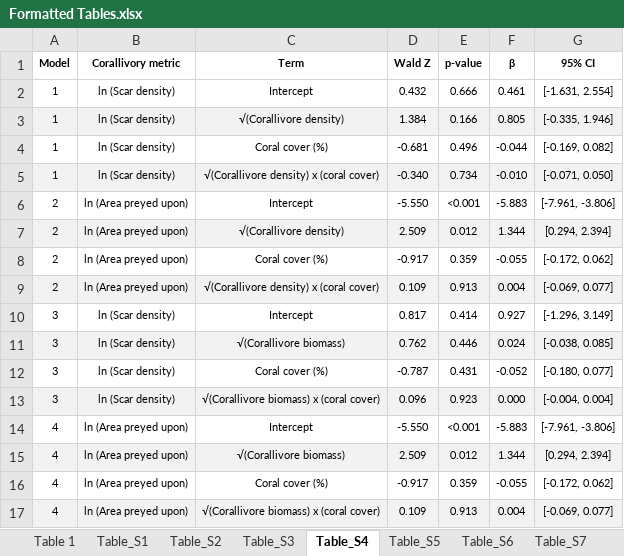
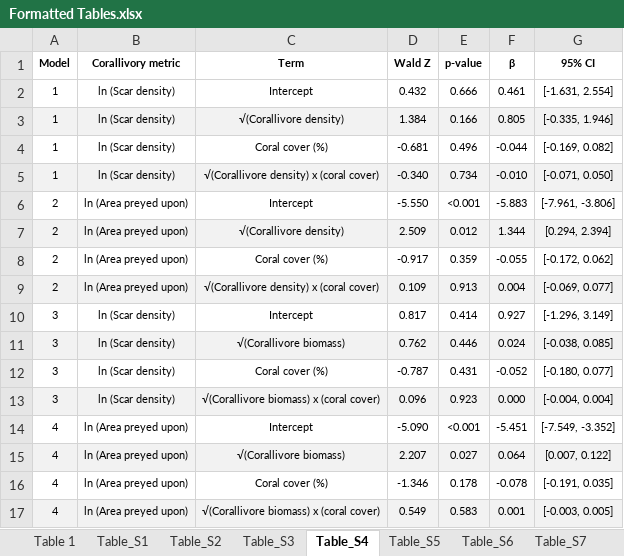
Before and after one commit to hannahrempel/ecological_drivers_corallivory, an Excel workbook: figures_tables/Formatted Tables.xlsx, sheet Table_S4, drawn as a sheet; values as stored, in another font and other column widths than the file's, no borders; the diff names each change by its address in the sheet, - before the commit and + after, or states it on an @@ line.

```diff
--- a/figures_tables/Formatted Tables.xlsx (sheet Table_S4)
+++ b/figures_tables/Formatted Tables.xlsx (sheet Table_S4)
-D14 (Wald Z): -5.550
+D14 (Wald Z): -5.090
-F14 (β): -5.883
+F14 (β): -5.451
-G14 (95% CI): [-7.961, -3.806]
+G14 (95% CI): [-7.549, -3.352]
-D15 (Wald Z): 2.509
+D15 (Wald Z): 2.207
-E15 (p-value): 0.012
+E15 (p-value): 0.027
-F15 (β): 1.344
+F15 (β): 0.064
-G15 (95% CI): [0.294, 2.394]
+G15 (95% CI): [0.007, 0.122]
-D16 (Wald Z): -0.917
+D16 (Wald Z): -1.346
-E16 (p-value): 0.359
+E16 (p-value): 0.178
-F16 (β): -0.055
+F16 (β): -0.078
-G16 (95% CI): [-0.172, 0.062]
+G16 (95% CI): [-0.191, 0.035]
-D17 (Wald Z): 0.109
+D17 (Wald Z): 0.549
-E17 (p-value): 0.913
+E17 (p-value): 0.583
-F17 (β): 0.004
+F17 (β): 0.001
-G17 (95% CI): [-0.069, 0.077]
+G17 (95% CI): [-0.003, 0.005]
```
Also changed, not shown: 18 other files.
